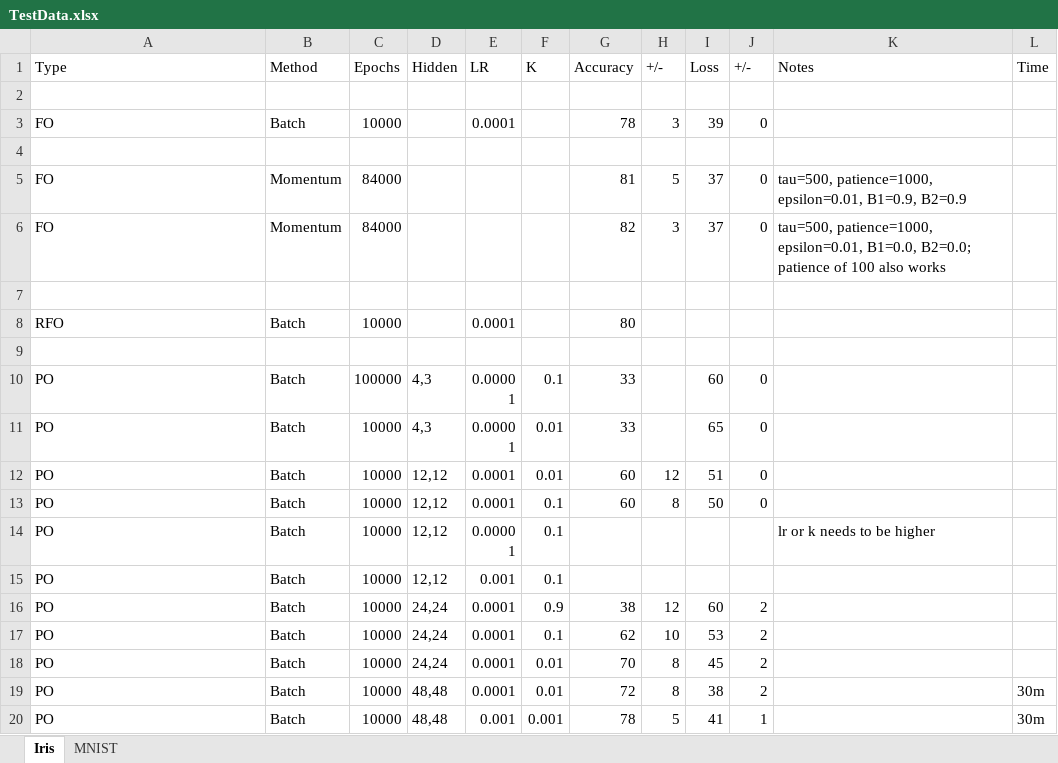
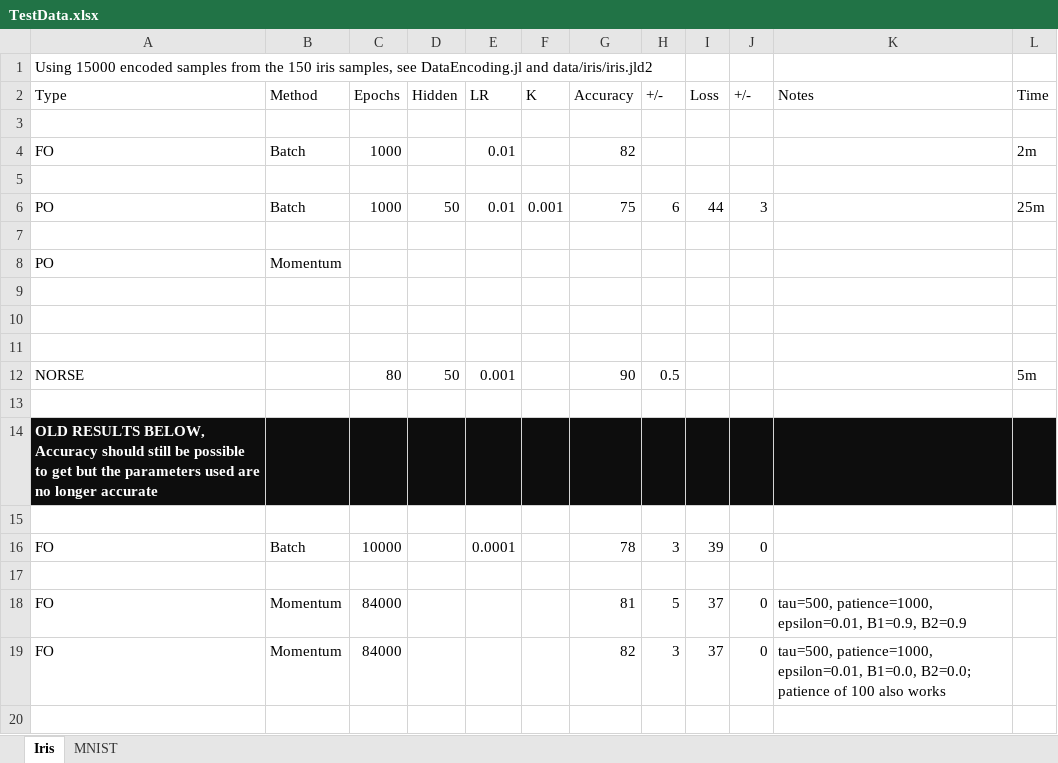
Before and after one commit to cameron-git/PSSN-Internship, an Excel workbook: TestData.xlsx, sheet Iris, drawn as a sheet; only a part is shown; the shorter side is filled out with more unchanged rows; values as stored, in another font and other column widths than the file's, no borders; the diff names each change by its address in the sheet, - before the commit and + after, or states it on an @@ line.

Commit message:
batch commit

```diff
--- a/TestData.xlsx (sheet Iris)
+++ b/TestData.xlsx (sheet Iris)
+row 1: Using 15000 encoded samples from the 150 iris samples, see DataEncoding.jl and data/iris/iris.jld2
+row 3: (empty)
+row 4: FO | Batch | 1000 |  | 0.01 |  | 82 |  |  |  |  | 2m
+row 5: (empty)
+row 6: PO | Batch | 1000 | 50 | 0.01 | 0.001 | 75 | 6 | 44 | 3 |  | 25m
+row 7: (empty)
+row 8: PO | Momentum
+row 9: (empty)
+row 10: (empty)
+row 11: (empty)
+row 12: NORSE |  | 80 | 50 | 0.001 |  | 90 | 0.5 |  |  |  | 5m
+row 13: (empty)
+row 14: OLD RESULTS BELOW, Accuracy should still be possible to get but the parameters used are no longer accurate
```
Also changed, not shown: 8 other files.
